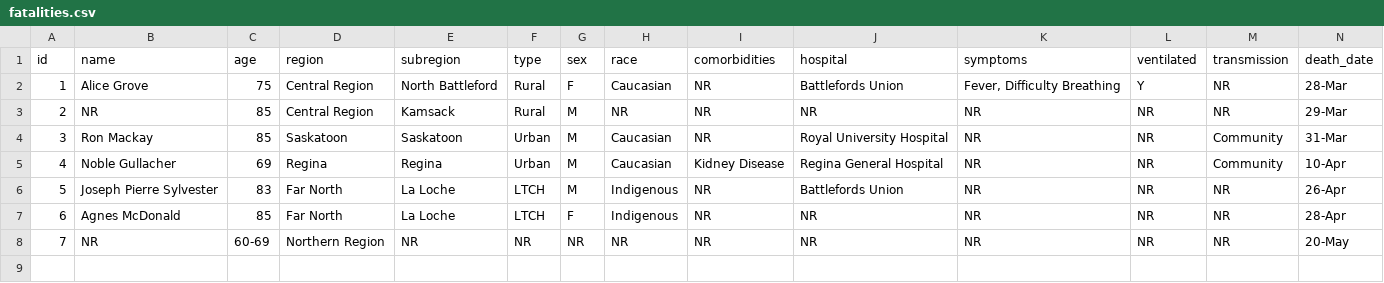
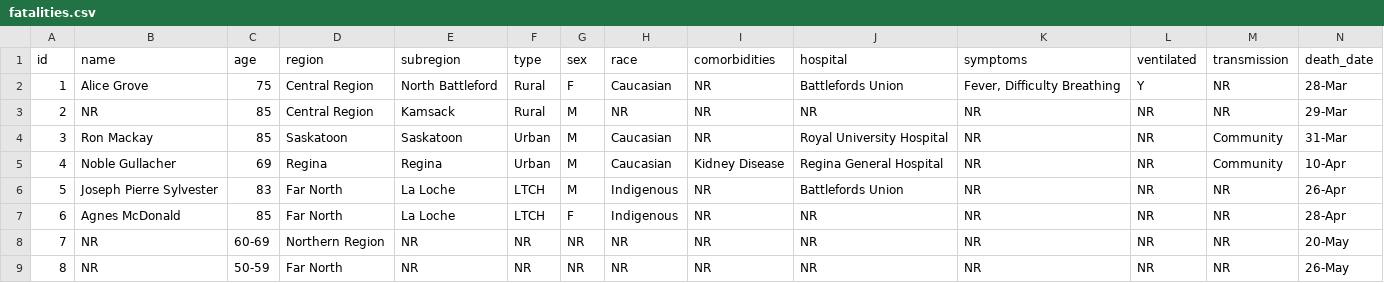
Before and after one commit to noahlittle/SaskOpenCOVID19Data, a CSV file: fatalities.csv, drawn as a sheet; the diff names each change by its address in the sheet, - before the commit and + after, or states it on an @@ line.

```diff
--- a/fatalities.csv
+++ b/fatalities.csv
+row 9: 8 | NR | 50-59 | Far North | NR | NR | NR | NR | NR | NR | NR | NR | NR | 26-May
```
Also changed, not shown: cases.csv, cases_aggregate.csv, 3 other files.
